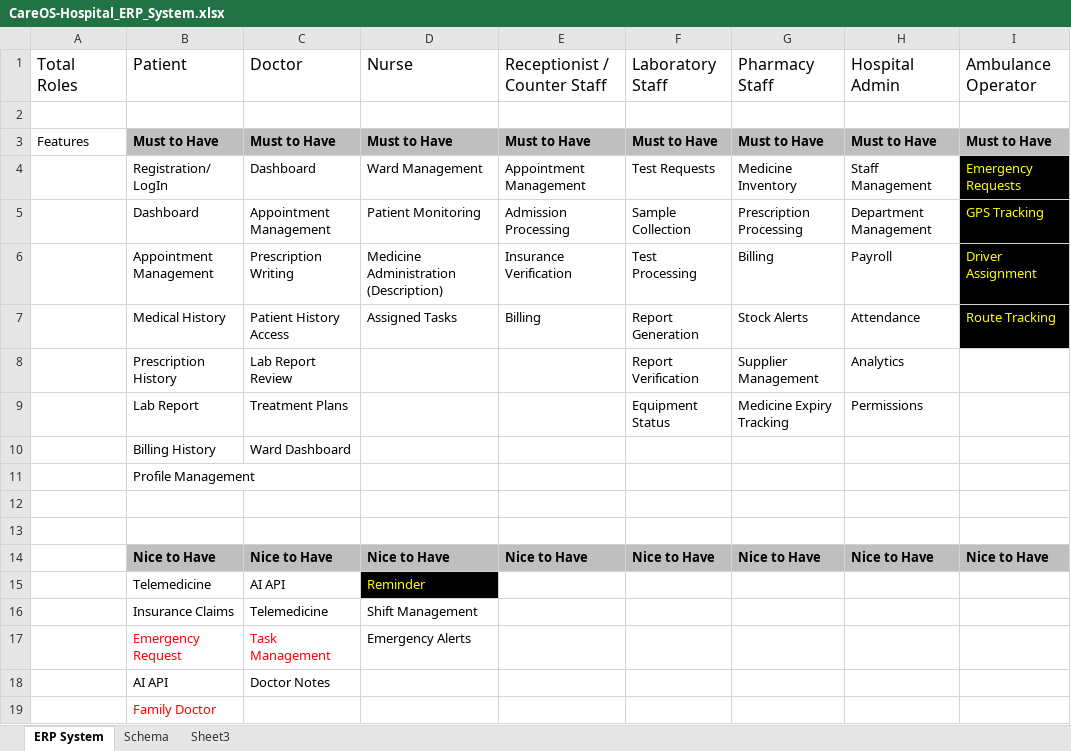
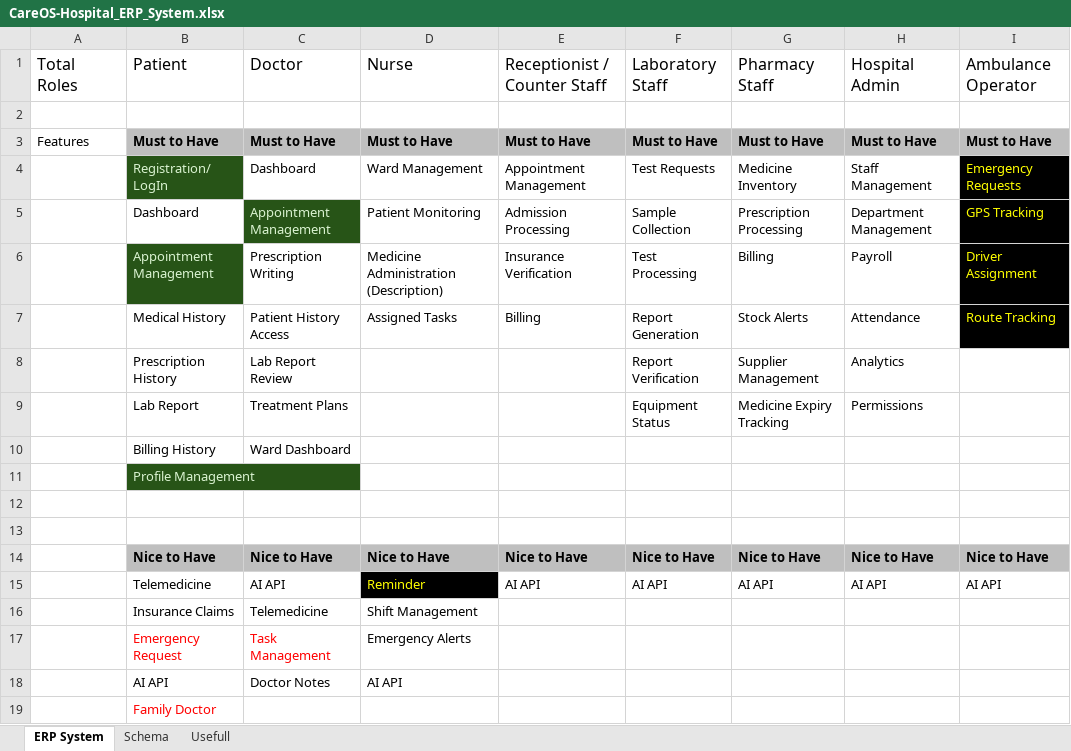
Before and after one commit to HetLimbani-learnerboy/CareOS, an Excel workbook: CareOS-Hospital_ERP_System.xlsx, sheet ERP System, drawn as a sheet; values as stored, in another font and other column widths than the file's, no borders; the diff names each change by its address in the sheet, - before the commit and + after, or states it on an @@ line.

```diff
--- a/CareOS-Hospital_ERP_System.xlsx (sheet ERP System)
+++ b/CareOS-Hospital_ERP_System.xlsx (sheet ERP System)
-sheet tab: Sheet3
+sheet tab: Usefull
@@ B4 fill: none → #275417, text colour: black → #D9F2D0 @@
@@ C5 fill: none → #275417, text colour: black → #D9F2D0 @@
@@ B6 fill: none → #275417, text colour: black → #D9F2D0 @@
@@ B11 fill: none → #275417, text colour: black → #D9F2D0 @@
-E15 (Receptionist / Counter Staff): (empty)
+E15 (Receptionist / Counter Staff): AI API
-F15 (Laboratory Staff): (empty)
+F15 (Laboratory Staff): AI API
-G15 (Pharmacy Staff): (empty)
+G15 (Pharmacy Staff): AI API
-H15 (Hospital Admin): (empty)
+H15 (Hospital Admin): AI API
-I15 (Ambulance Operator): (empty)
+I15 (Ambulance Operator): AI API
-D18 (Nurse): (empty)
+D18 (Nurse): AI API
```
Also changed, not shown: sheet Usefull, 15 other files.
